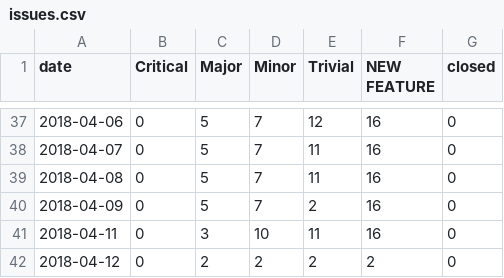
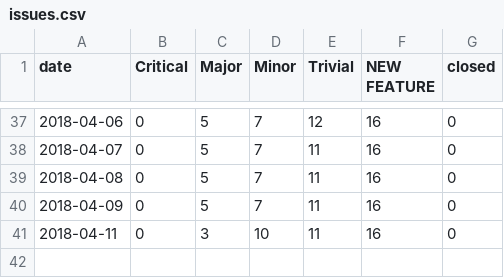
Before and after one commit to datopian/datahub-qa, a CSV file: data/issues.csv, drawn as a sheet; only a part is shown, gaps mark what is left out.

```diff
--- a/data/issues.csv
+++ b/data/issues.csv
@@ -39,4 +39,3 @@ date,Critical,Major,Minor,Trivial,NEW FEATURE,closed
 2018-04-08,0,5,7,11,16,0
-2018-04-09,0,5,7,2,16,0
+2018-04-09,0,5,7,11,16,0
 2018-04-11,0,3,10,11,16,0
-2018-04-12,0,2,2,2,2,0
```
Also changed, not shown: 1 other file.
